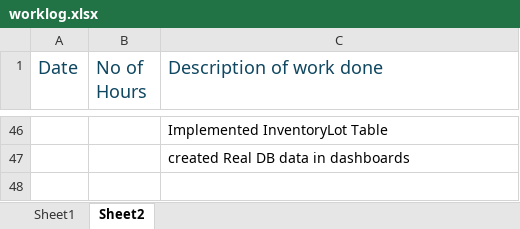
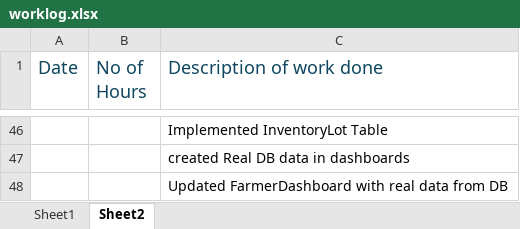
Before and after one commit to maneeshaprs-rgb/W26_4495_S3_ManeeshaE, an Excel workbook: ReportsAndDocuments/worklog.xlsx, sheet Sheet2, drawn as a sheet; only a part is shown, gaps mark what is left out; values as stored, in another font and other column widths than the file's, no borders; the diff names each change by its address in the sheet, - before the commit and + after, or states it on an @@ line.

```diff
--- a/ReportsAndDocuments/worklog.xlsx (sheet Sheet2)
+++ b/ReportsAndDocuments/worklog.xlsx (sheet Sheet2)
+row 48:  |  | Updated FarmerDashboard with real data from DB
```
Also changed, not shown: 1 other file.
